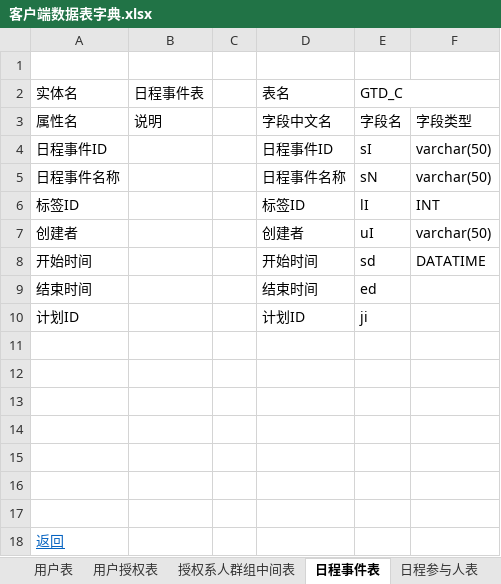
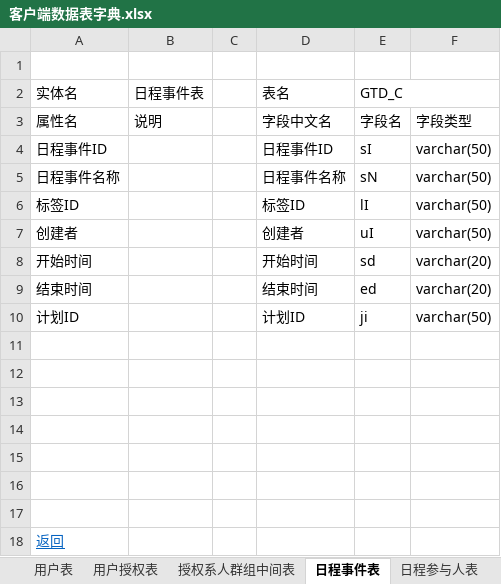
Before and after one commit to XJ-GTD/GTD2, an Excel workbook: A-开发相关文档素材/2.数据库表/客户端数据表字典.xlsx, sheet 日程事件表, drawn as a sheet; values as stored, in another font and other column widths than the file's, no borders; the diff names each change by its address in the sheet, - before the commit and + after, or states it on an @@ line.

```diff
--- a/A-开发相关文档素材/2.数据库表/客户端数据表字典.xlsx (sheet 日程事件表)
+++ b/A-开发相关文档素材/2.数据库表/客户端数据表字典.xlsx (sheet 日程事件表)
-F6: INT
+F6: varchar(50)
-F8: DATATIME
+F8: varchar(20)
-F9: (empty)
+F9: varchar(20)
-F10: (empty)
+F10: varchar(50)
```
Also changed, not shown: sheet 用户授权表, sheet 日程参与人表.
